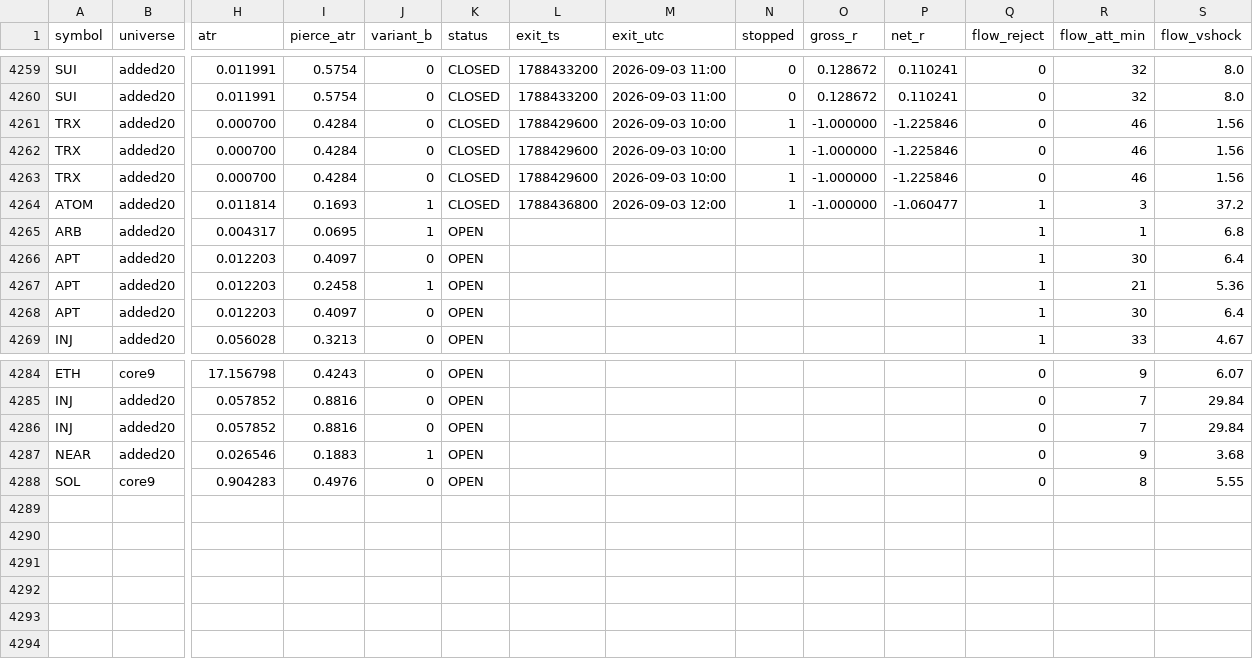
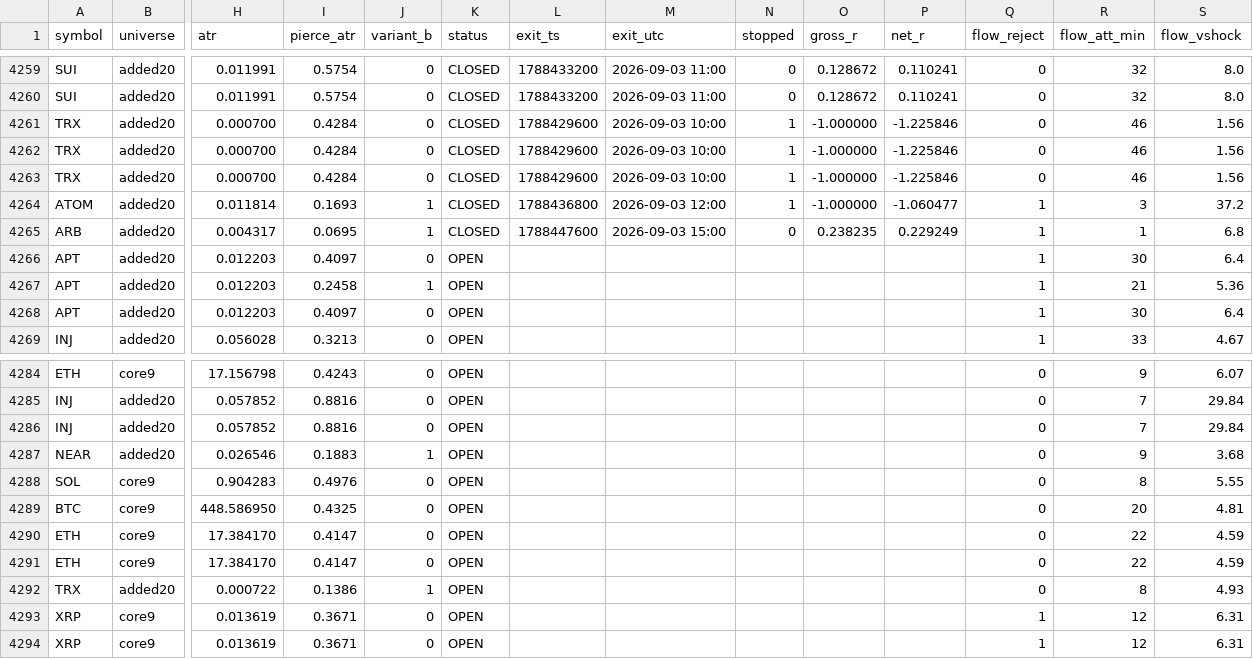
Before and after one commit to rfobelieve-crypto/rfobot, a CSV file: research/results/sweep_shadow_log.csv, drawn as a sheet; only a part is shown, gaps mark what is left out; rows hold the shown columns only; the diff names each change by its address in the sheet, - before the commit and + after, or states it on an @@ line.

```diff
--- a/research/results/sweep_shadow_log.csv
+++ b/research/results/sweep_shadow_log.csv
-K4265 (status): OPEN
+K4265 (status): CLOSED
-L4265 (exit_ts): (empty)
+L4265 (exit_ts): 1788447600
-M4265 (exit_utc): (empty)
+M4265 (exit_utc): 2026-09-03 15:00
-N4265 (stopped): (empty)
+N4265 (stopped): 0
-O4265 (gross_r): (empty)
+O4265 (gross_r): 0.238235
-P4265 (net_r): (empty)
+P4265 (net_r): 0.229249
+row 4289: BTC | core9 | 448.586950 | 0.4325 | 0 | OPEN |  |  |  |  |  | 0 | 20 | 4.81
+row 4290: ETH | core9 | 17.384170 | 0.4147 | 0 | OPEN |  |  |  |  |  | 0 | 22 | 4.59
+row 4291: ETH | core9 | 17.384170 | 0.4147 | 0 | OPEN |  |  |  |  |  | 0 | 22 | 4.59
+row 4292: TRX | added20 | 0.000722 | 0.1386 | 1 | OPEN |  |  |  |  |  | 0 | 8 | 4.93
+row 4293: XRP | core9 | 0.013619 | 0.3671 | 0 | OPEN |  |  |  |  |  | 1 | 12 | 6.31
+row 4294: XRP | core9 | 0.013619 | 0.3671 | 0 | OPEN |  |  |  |  |  | 1 | 12 | 6.31
```
Also changed, not shown: 8 other files.
